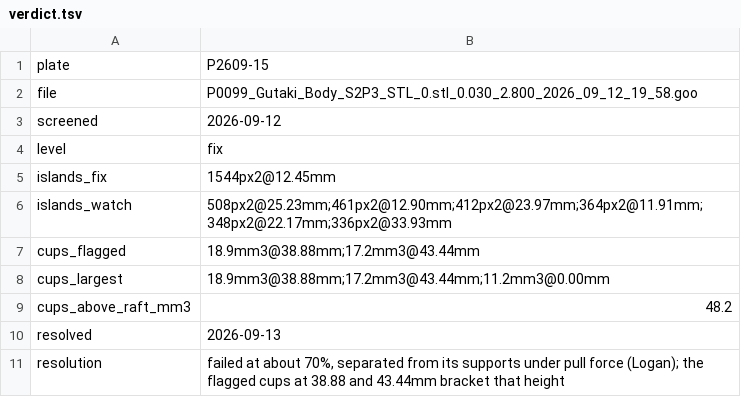
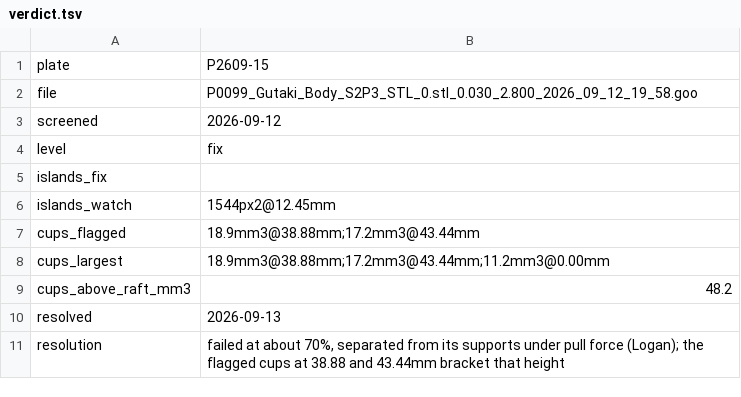
Before and after one commit to logich/paizo-minis-tracker, a TSV file: forensics/P2609-15/verdict.tsv, drawn as a sheet.

```diff
--- a/forensics/P2609-15/verdict.tsv
+++ b/forensics/P2609-15/verdict.tsv
@@ -4,4 +4,4 @@ screened	2026-09-12
 level	fix
-islands_fix	1544px2@12.45mm
-islands_watch	508px2@25.23mm;461px2@12.90mm;412px2@23.97mm;364px2@11.91mm;348px2@22.17mm;336px2@33.93mm
+islands_fix	
+islands_watch	1544px2@12.45mm
 cups_flagged	18.9mm3@38.88mm;17.2mm3@43.44mm
```
Also changed, not shown: forensics/P2609-13/verdict.tsv, forensics/P2609-14/verdict.tsv, 22 other files.
